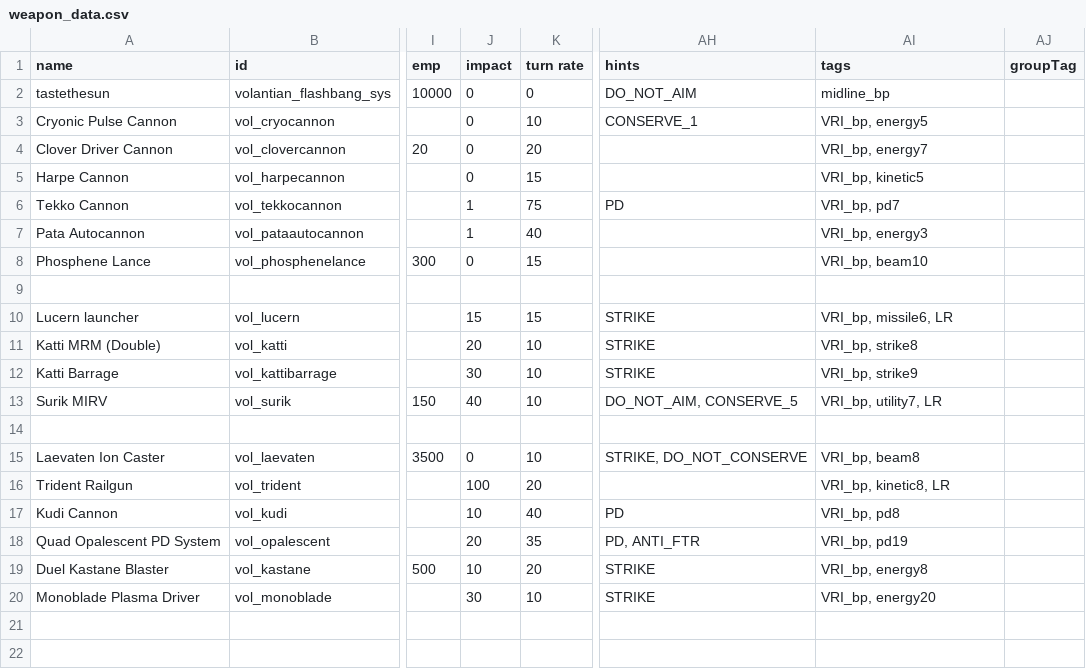
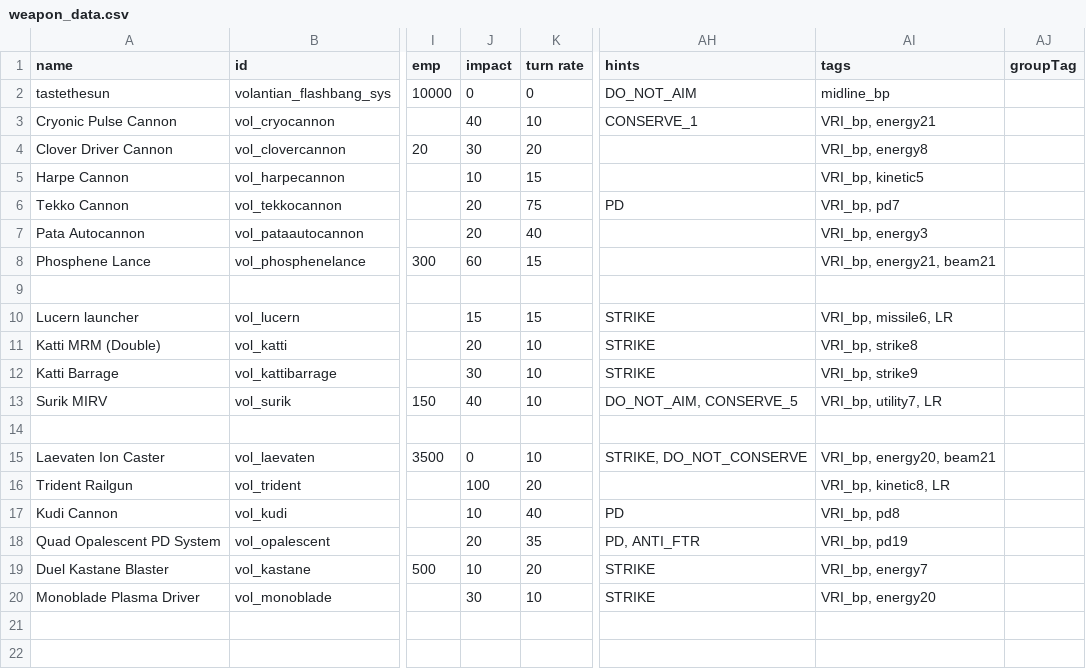
Before and after one commit to TouchOfVanilla/Volantian-Starsector-Mod, a CSV file: data/weapons/weapon_data.csv, drawn as a sheet; only a part is shown, gaps mark what is left out; the diff names each change by its address in the sheet, - before the commit and + after, or states it on an @@ line.

Commit message:
Add: Sounds for many weapons. Change: weapons tags

```diff
--- a/data/weapons/weapon_data.csv
+++ b/data/weapons/weapon_data.csv
-J3 (impact): 0
+J3 (impact): 40
-AI3 (tags): VRI_bp, energy5
+AI3 (tags): VRI_bp, energy21
-J4 (impact): 0
+J4 (impact): 30
-AI4 (tags): VRI_bp, energy7
+AI4 (tags): VRI_bp, energy8
-J5 (impact): 0
+J5 (impact): 10
-J6:J7 (impact): 1
+J6:J7 (impact): 20
-J8 (impact): 0
+J8 (impact): 60
-AI8 (tags): VRI_bp, beam10
+AI8 (tags): VRI_bp, energy21, beam21
-AI15 (tags): VRI_bp, beam8
+AI15 (tags): VRI_bp, energy20, beam21
-AI19 (tags): VRI_bp, energy8
+AI19 (tags): VRI_bp, energy7
```
Also changed, not shown: 11 other files.
